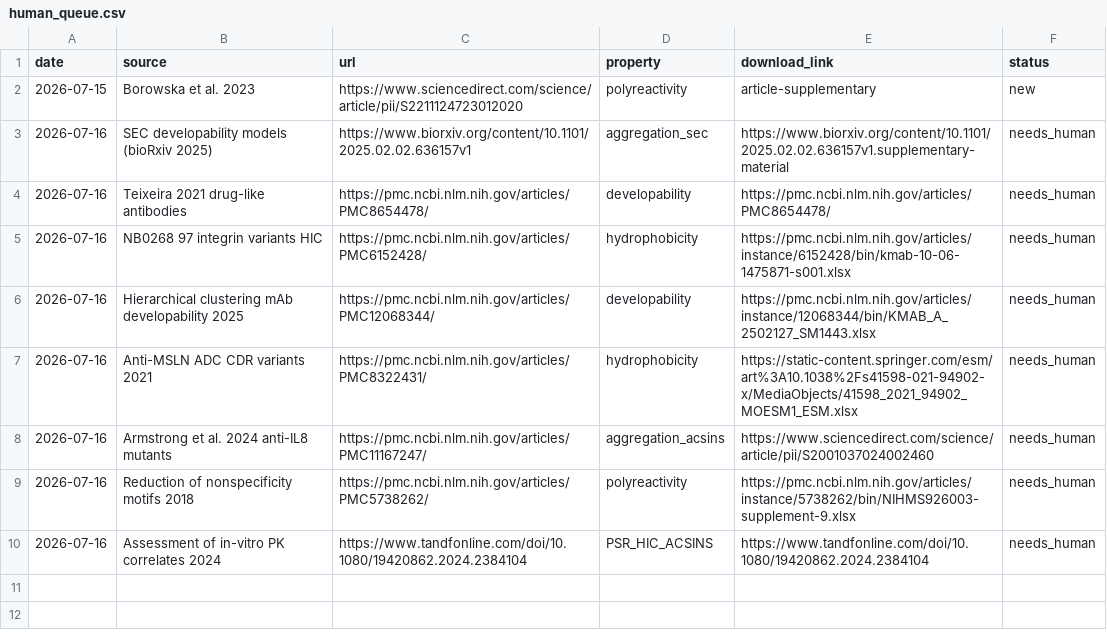
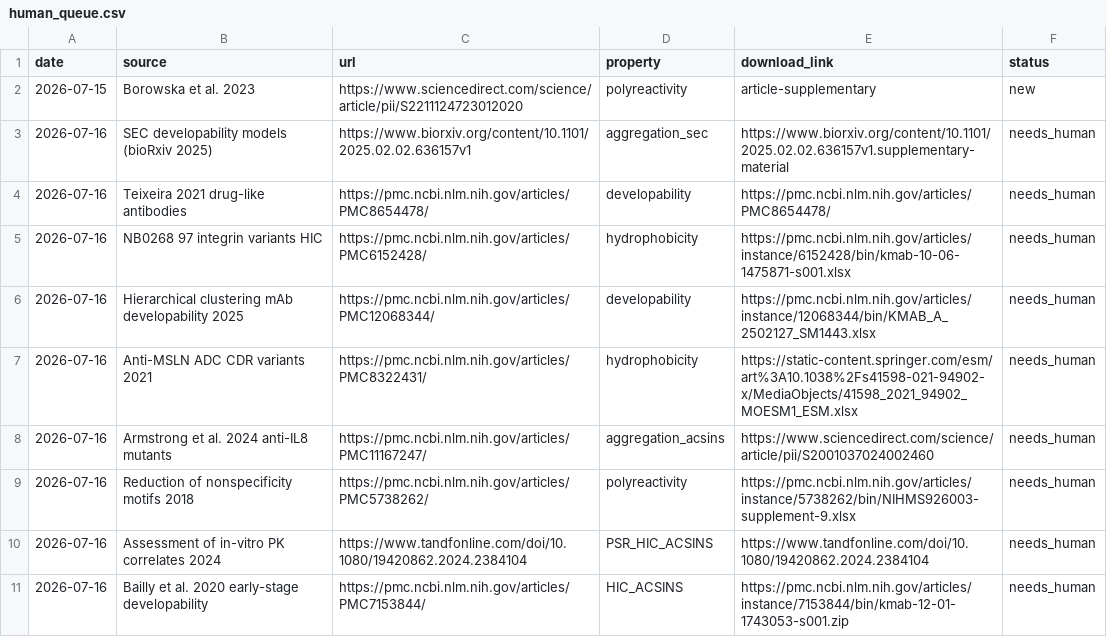
Before and after one commit to saptarshighosh10-oss/Biostuff, a CSV file: tools/human_queue.csv, drawn as a sheet.

```diff
--- a/tools/human_queue.csv
+++ b/tools/human_queue.csv
@@ -10 +10,2 @@ date,source,url,property,download_link,status
 2026-07-16,Assessment of in-vitro PK correlates 2024,https://www.tandfonline.com/doi/10.1080/19420862.2024.2384104,PSR_HIC_ACSINS,https://www.tandfonline.com/doi/10.1080/19420862.2024.2384104,needs_human
+2026-07-16,Bailly et al. 2020 early-stage developability,https://pmc.ncbi.nlm.nih.gov/articles/PMC7153844/,HIC_ACSINS,https://pmc.ncbi.nlm.nih.gov/articles/instance/7153844/bin/kmab-12-01-1743053-s001.zip,needs_human
```
Also changed, not shown: tools/data_hunt_log.csv, 1 other file.
